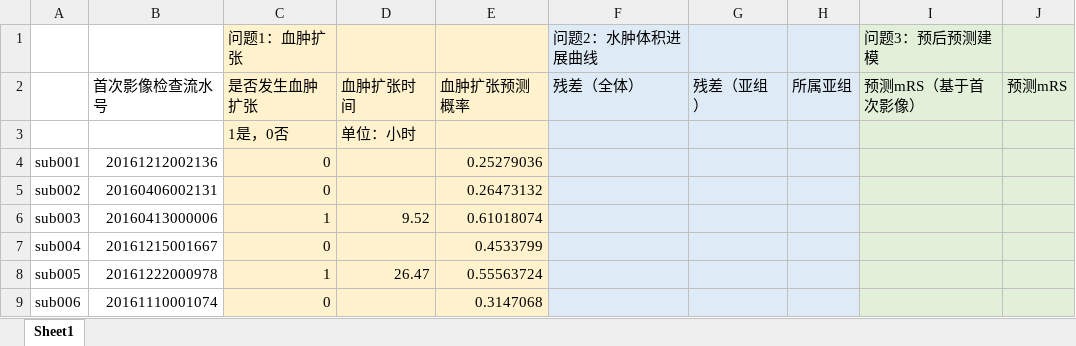
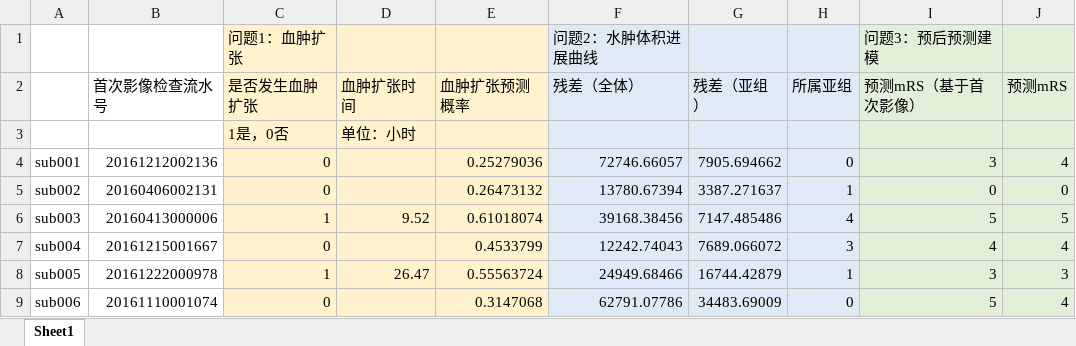
Before and after one commit to MomoCyann/math_model_revice, an Excel workbook: data/表4-答案文件.xlsx, sheet Sheet1, drawn as a sheet; only a part is shown; values as stored, in another font and other column widths than the file's, no borders; the diff covers the shown part only; the diff names each change by its address in the sheet, - before the commit and + after, or states it on an @@ line.

Commit message:
update data

```diff
--- a/data/表4-答案文件.xlsx (sheet Sheet1)
+++ b/data/表4-答案文件.xlsx (sheet Sheet1)
-F4 (残差（全体）): (empty)
+F4 (残差（全体）): 72746.66057
-G4 (残差（亚组）): (empty)
+G4 (残差（亚组）): 7905.694662
-H4 (所属亚组): (empty)
+H4 (所属亚组): 0
-I4 (预测mRS（基于首次影像）): (empty)
+I4 (预测mRS（基于首次影像）): 3
-J4 (预测mRS): (empty)
+J4 (预测mRS): 4
-F5 (残差（全体）): (empty)
+F5 (残差（全体）): 13780.67394
-G5 (残差（亚组）): (empty)
+G5 (残差（亚组）): 3387.271637
-H5 (所属亚组): (empty)
+H5 (所属亚组): 1
-I5 (预测mRS（基于首次影像）): (empty)
+I5 (预测mRS（基于首次影像）): 0
-J5 (预测mRS): (empty)
+J5 (预测mRS): 0
-F6 (残差（全体）): (empty)
+F6 (残差（全体）): 39168.38456
-G6 (残差（亚组）): (empty)
+G6 (残差（亚组）): 7147.485486
-H6 (所属亚组): (empty)
+H6 (所属亚组): 4
-I6 (预测mRS（基于首次影像）): (empty)
+I6 (预测mRS（基于首次影像）): 5
-J6 (预测mRS): (empty)
+J6 (预测mRS): 5
-F7 (残差（全体）): (empty)
+F7 (残差（全体）): 12242.74043
-G7 (残差（亚组）): (empty)
+G7 (残差（亚组）): 7689.066072
-H7 (所属亚组): (empty)
+H7 (所属亚组): 3
-I7 (预测mRS（基于首次影像）): (empty)
+I7 (预测mRS（基于首次影像）): 4
-J7 (预测mRS): (empty)
+J7 (预测mRS): 4
-F8 (残差（全体）): (empty)
+F8 (残差（全体）): 24949.68466
-G8 (残差（亚组）): (empty)
+G8 (残差（亚组）): 16744.42879
-H8 (所属亚组): (empty)
+H8 (所属亚组): 1
-I8 (预测mRS（基于首次影像）): (empty)
+I8 (预测mRS（基于首次影像）): 3
-J8 (预测mRS): (empty)
+J8 (预测mRS): 3
-F9 (残差（全体）): (empty)
+F9 (残差（全体）): 62791.07786
-G9 (残差（亚组）): (empty)
+G9 (残差（亚组）): 34483.69009
-H9 (所属亚组): (empty)
+H9 (所属亚组): 0
-I9 (预测mRS（基于首次影像）): (empty)
+I9 (预测mRS（基于首次影像）): 5
-J9 (预测mRS): (empty)
+J9 (预测mRS): 4
```
Also changed, not shown: 530 edited cells elsewhere in this sheet, 15 other files.
